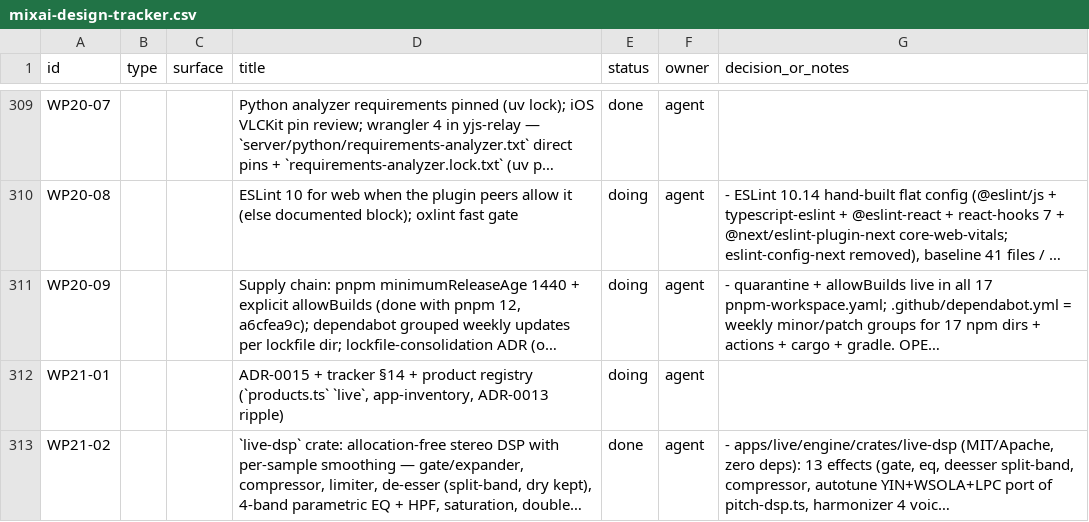
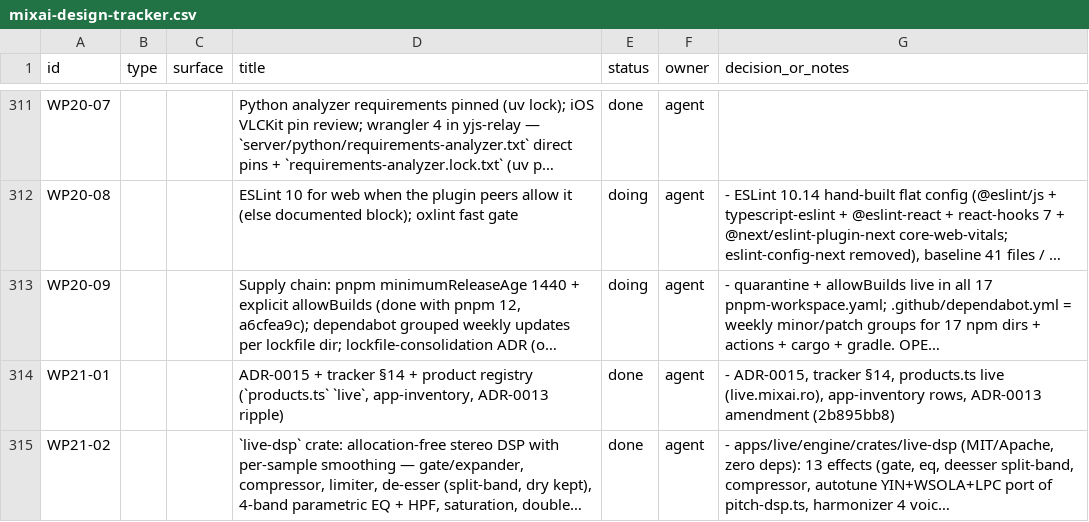
Before and after one commit to dragoscv/mmo, a CSV file: docs/mixai-design-tracker.csv, drawn as a sheet; only a part is shown, gaps mark what is left out; long unchanged cells end in …; addresses are those after the commit; the diff covers the shown part only; the diff names each change by its address in the sheet, - before the commit and + after, or states it on an @@ line.

Commit message:
fix(mixai): decks 1.3.1 strict csp, raw ipc pack bytes, namespaced pack layouts [WP19-35]
- tauri.conf.json: real CSP instead of null (scripts 'self', network ipc + https://mixai.ro,
  data: fonts/images, no frames/objects); style-src keeps 'unsafe-inline' for skins, so Tauri's
  nonce injection is disabled for style-src only; devCsp adds the Vite dev server.
- pack_inspect/pack_install read a raw IPC body, pack_pick_file returns an ArrayBuffer
  (was a JSON number array, ~100 MB of text for a 25 MB pack); JSON byte arrays from the
  postMessage fallback are still accepted.
- pack layouts are addressed as <packId>/<layoutId>, so packs can not shadow built-in or user
  layouts or collide; 1.3.0 refs (active, snapshots, controller bindings) are remapped on load
  and on settings restore.
- decks-ci runs the node --test unit tests; WP19-36 (live FLX4 test) stays open.
- web 3.4.6: /api/decks/packs/* sends CORP cross-origin so pack previews load in the Decks
  webview (global same-site blocked them; found by the 1.3.1 CSP smoke).
- tracker also carries the WP21-01/03/14 status rows for 2b895bb8 + 80724148 (other session).

Agent-Session: term-79200
Agent-Purpose: decks 1.3.1 review p2s

```diff
--- a/docs/mixai-design-tracker.csv
+++ b/docs/mixai-design-tracker.csv
-E314 (status): doing
+E314 (status): done
-G314 (decision_or_notes): (empty)
+G314 (decision_or_notes): - ADR-0015, tracker §14, products.ts live (live.mixai.ro), app-inventory rows, ADR-0013 amendment (2b895bb8)
```
Also changed, not shown: 2 added rows and 4 edited cells elsewhere in this file, 20 other files.
